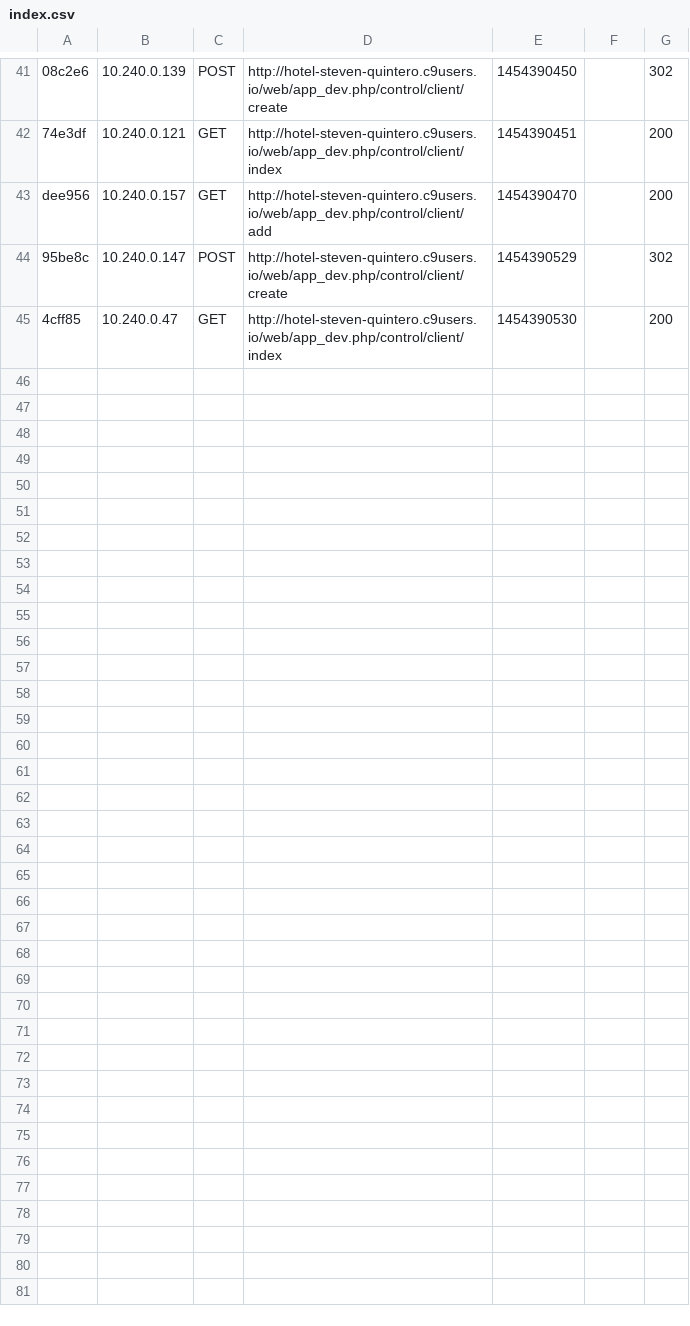
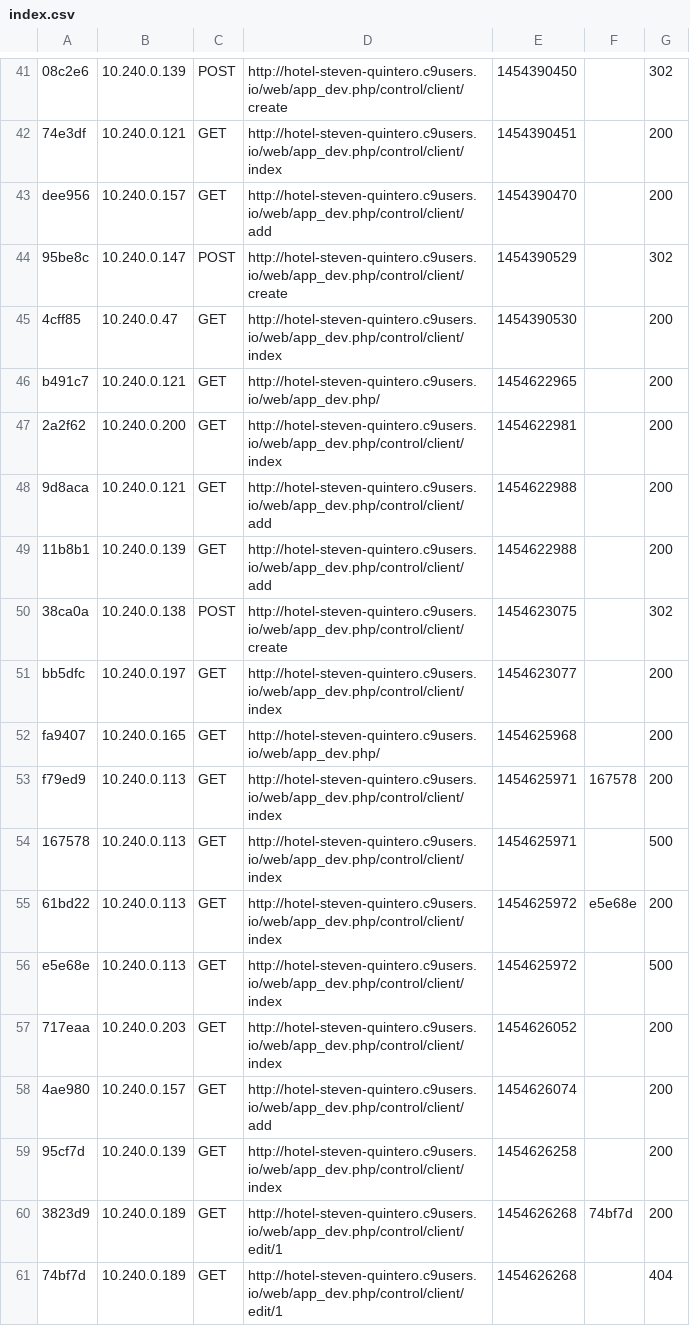
Before and after one commit to stevenqg/hotel, a CSV file: var/cache/dev/profiler/index.csv, drawn as a sheet; only a part is shown, gaps mark what is left out.

```diff
--- a/var/cache/dev/profiler/index.csv
+++ b/var/cache/dev/profiler/index.csv
@@ -45 +45,17 @@ dee956,10.240.0.157,GET,http://hotel-steven-quintero.c9users.io/web/app_dev.php/
 4cff85,10.240.0.47,GET,http://hotel-steven-quintero.c9users.io/web/app_dev.php/control/client/index,1454390530,,200
+b491c7,10.240.0.121,GET,http://hotel-steven-quintero.c9users.io/web/app_dev.php/,1454622965,,200
+2a2f62,10.240.0.200,GET,http://hotel-steven-quintero.c9users.io/web/app_dev.php/control/client/index,1454622981,,200
+9d8aca,10.240.0.121,GET,http://hotel-steven-quintero.c9users.io/web/app_dev.php/control/client/add,1454622988,,200
+11b8b1,10.240.0.139,GET,http://hotel-steven-quintero.c9users.io/web/app_dev.php/control/client/add,1454622988,,200
+38ca0a,10.240.0.138,POST,http://hotel-steven-quintero.c9users.io/web/app_dev.php/control/client/create,1454623075,,302
+bb5dfc,10.240.0.197,GET,http://hotel-steven-quintero.c9users.io/web/app_dev.php/control/client/index,1454623077,,200
+fa9407,10.240.0.165,GET,http://hotel-steven-quintero.c9users.io/web/app_dev.php/,1454625968,,200
+f79ed9,10.240.0.113,GET,http://hotel-steven-quintero.c9users.io/web/app_dev.php/control/client/index,1454625971,167578,200
+167578,10.240.0.113,GET,http://hotel-steven-quintero.c9users.io/web/app_dev.php/control/client/index,1454625971,,500
+61bd22,10.240.0.113,GET,http://hotel-steven-quintero.c9users.io/web/app_dev.php/control/client/index,1454625972,e5e68e,200
+e5e68e,10.240.0.113,GET,http://hotel-steven-quintero.c9users.io/web/app_dev.php/control/client/index,1454625972,,500
+717eaa,10.240.0.203,GET,http://hotel-steven-quintero.c9users.io/web/app_dev.php/control/client/index,1454626052,,200
+4ae980,10.240.0.157,GET,http://hotel-steven-quintero.c9users.io/web/app_dev.php/control/client/add,1454626074,,200
+95cf7d,10.240.0.139,GET,http://hotel-steven-quintero.c9users.io/web/app_dev.php/control/client/index,1454626258,,200
+3823d9,10.240.0.189,GET,http://hotel-steven-quintero.c9users.io/web/app_dev.php/control/client/edit/1,1454626268,74bf7d,200
+74bf7d,10.240.0.189,GET,http://hotel-steven-quintero.c9users.io/web/app_dev.php/control/client/edit/1,1454626268,,404
```
Also changed, not shown: 32 other files.
